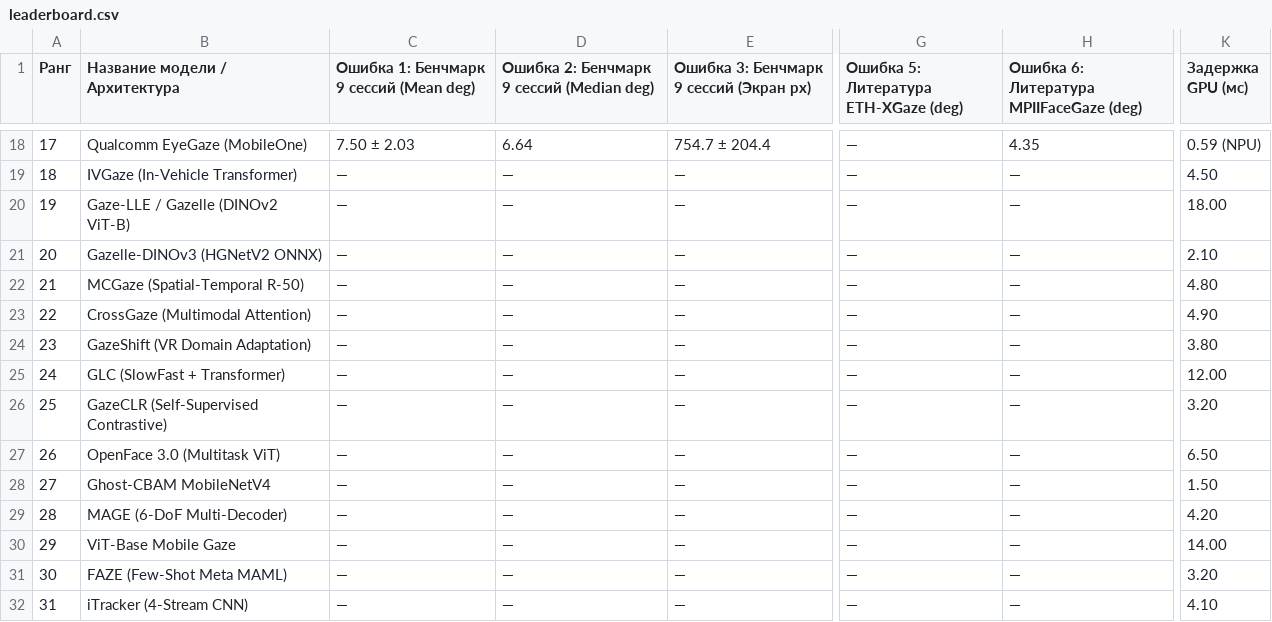
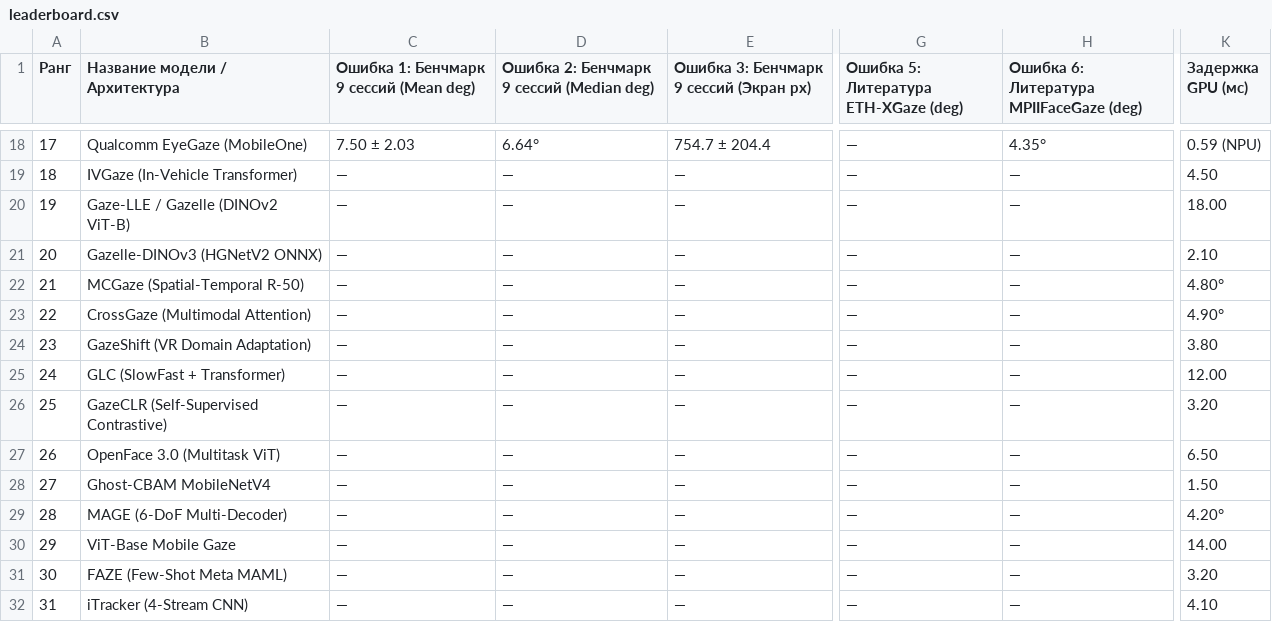
Before and after one commit to kvdep/GAZE-CLICK, a CSV file: docs/leaderboard.csv, drawn as a sheet; only a part is shown, gaps mark what is left out; the diff covers the shown part only; the diff names each change by its address in the sheet, - before the commit and + after, or states it on an @@ line.

```diff
--- a/docs/leaderboard.csv
+++ b/docs/leaderboard.csv
-D18: 6.64
+D18: 6.64°
-H18: 4.35
+H18: 4.35°
-K22 (Задержка GPU (мс)): 4.80
+K22 (Задержка GPU (мс)): 4.80°
-K23 (Задержка GPU (мс)): 4.90
+K23 (Задержка GPU (мс)): 4.90°
-K29 (Задержка GPU (мс)): 4.20
+K29 (Задержка GPU (мс)): 4.20°
```
Also changed, not shown: 33 edited cells elsewhere in this file, docs/leaderboard.tsv, 2 other files.
